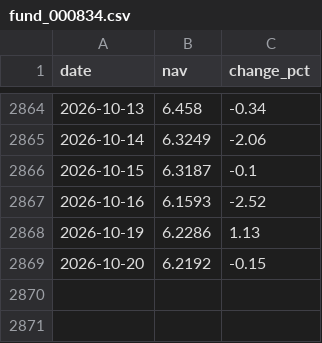
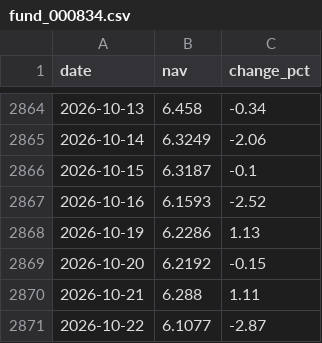
Before and after one commit to Luo923/stock-data-fetcher, a CSV file: data/fund_000834.csv, drawn as a sheet; only a part is shown, gaps mark what is left out; the diff names each change by its address in the sheet, - before the commit and + after, or states it on an @@ line.

```diff
--- a/data/fund_000834.csv
+++ b/data/fund_000834.csv
+row 2870: 2026-10-21 | 6.288 | 1.11
+row 2871: 2026-10-22 | 6.1077 | -2.87
```
Also changed, not shown: data/fund_002611.csv, data/fund_004320.csv, 37 other files.
